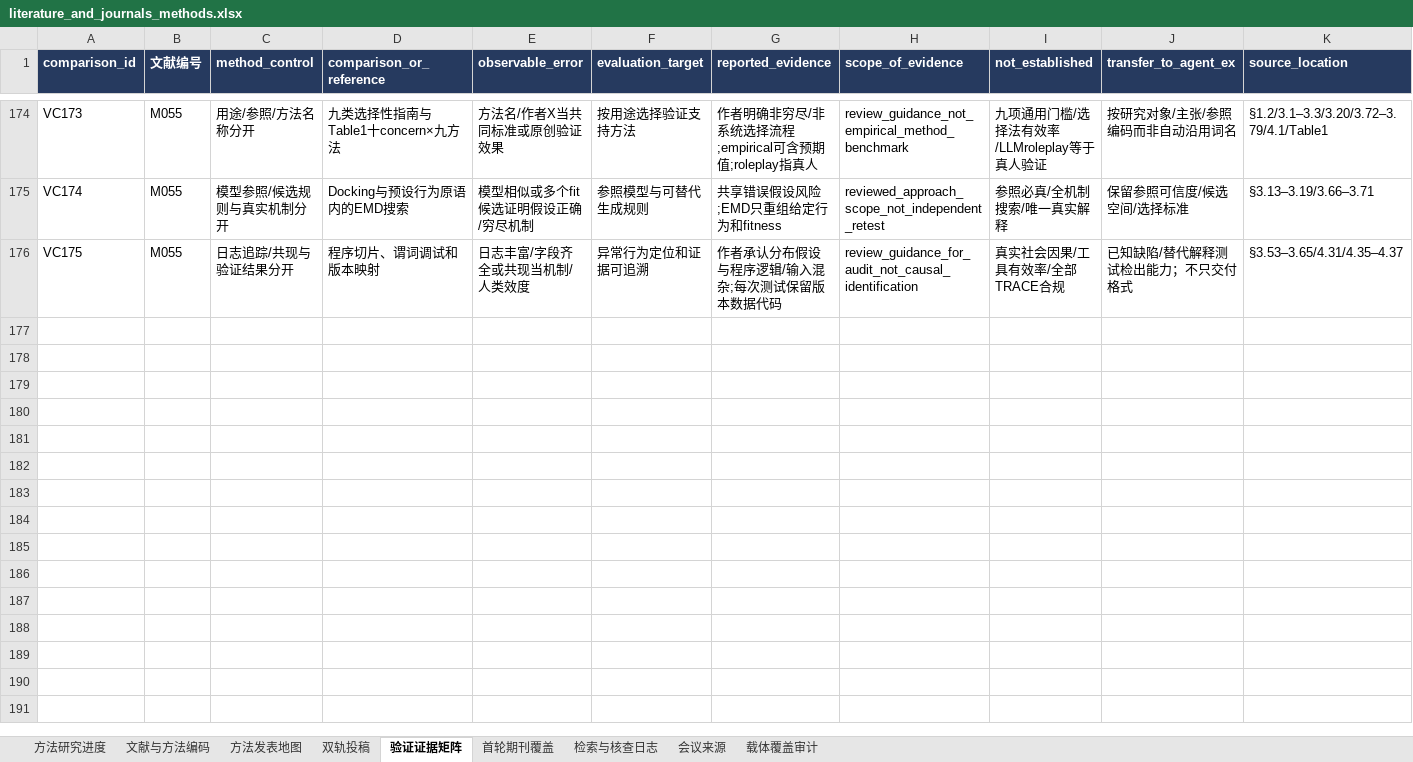
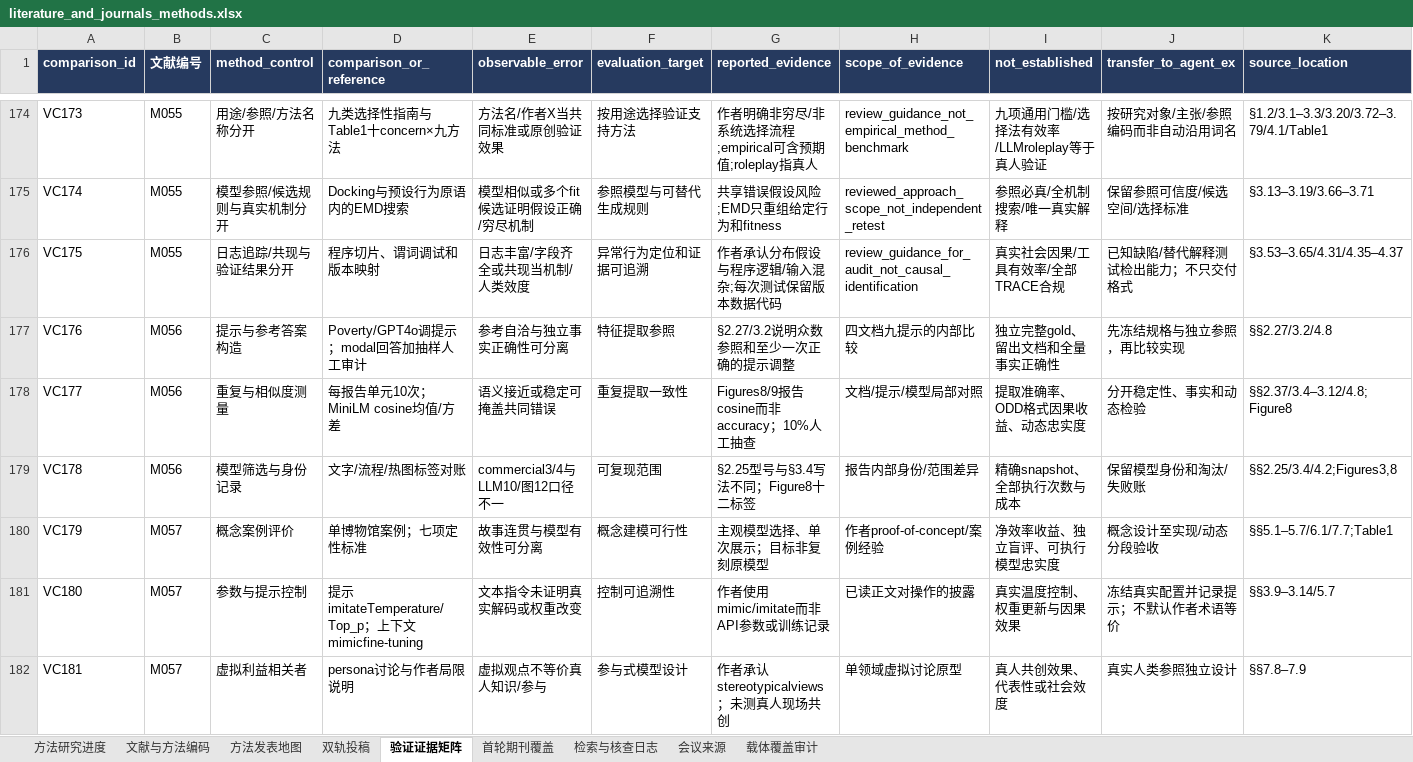
Before and after one commit to BNU-CCR/Agent-EX, an Excel workbook: literature-review/exports/literature_and_journals_methods.xlsx, sheet 验证证据矩阵, drawn as a sheet; only a part is shown, gaps mark what is left out; values as stored, in another font and other column widths than the file's, no borders; rows hold the shown columns only; the diff names each change by its address in the sheet, - before the commit and + after, or states it on an @@ line.

```diff
--- a/literature-review/exports/literature_and_journals_methods.xlsx (sheet 验证证据矩阵)
+++ b/literature-review/exports/literature_and_journals_methods.xlsx (sheet 验证证据矩阵)
+row 177: VC176 | M056 | 提示与参考答案构造 | Poverty/GPT4o调提示；modal回答加抽样人工审计 | 参考自洽与独立事实正确性可分离 | 特征提取参照 | §2.27/3.2说明众数参照和至少一次正确的提示调整 | 四文档九提示的内部比较 | 独立完整gold、留出文档和全量事实正确性 | 先冻结规格与独立参照，再比较实现 | §§2.27/3.2/4.8
+row 178: VC177 | M056 | 重复与相似度测量 | 每报告单元10次；MiniLM cosine均值/方差 | 语义接近或稳定可掩盖共同错误 | 重复提取一致性 | Figures8/9报告cosine而非accuracy；10%人工抽查 | 文档/提示/模型局部对照 | 提取准确率、ODD格式因果收益、动态忠实度 | 分开稳定性、事实和动态检验 | §§2.37/3.4–3.12/4.8;Figure8
+row 179: VC178 | M056 | 模型筛选与身份记录 | 文字/流程/热图标签对账 | commercial3/4与LLM10/图12口径不一 | 可复现范围 | §2.25型号与§3.4写法不同；Figure8十二标签 | 报告内部身份/范围差异 | 精确snapshot、全部执行次数与成本 | 保留模型身份和淘汰/失败账 | §§2.25/3.4/4.2;Figures3,8
+row 180: VC179 | M057 | 概念案例评价 | 单博物馆案例；七项定性标准 | 故事连贯与模型有效性可分离 | 概念建模可行性 | 主观模型选择、单次展示；目标非复刻原模型 | 作者proof-of-concept/案例经验 | 净效率收益、独立盲评、可执行模型忠实度 | 概念设计至实现/动态分段验收 | §§5.1–5.7/6.1/7.7;Table1
+row 181: VC180 | M057 | 参数与提示控制 | 提示imitateTemperature/Top_p；上下文mimicfine-tuning | 文本指令未证明真实解码或权重改变 | 控制可追溯性 | 作者使用mimic/imitate而非API参数或训练记录 | 已读正文对操作的披露 | 真实温度控制、权重更新与因果效果 | 冻结真实配置并记录提示；不默认作者术语等价 | §§3.9–3.14/5.7
+row 182: VC181 | M057 | 虚拟利益相关者 | persona讨论与作者局限说明 | 虚拟观点不等价真人知识/参与 | 参与式模型设计 | 作者承认stereotypicalviews；未测真人现场共创 | 单领域虚拟讨论原型 | 真人共创效果、代表性或社会效度 | 真实人类参照独立设计 | §§7.8–7.9
```
Also changed, not shown: sheet 文献与方法编码, sheet 检索与核查日志, sheet 方法研究进度, sheet 载体覆盖审计, sheet 双轨投稿, sheet 方法发表地图, formulas that keep their value, 29 other files.
